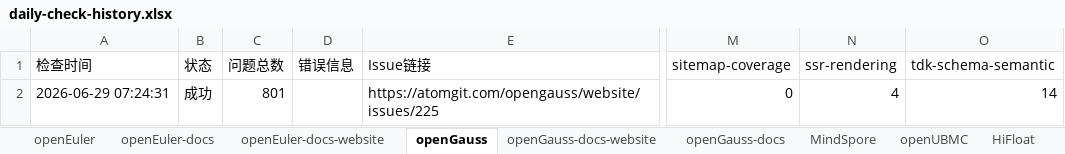
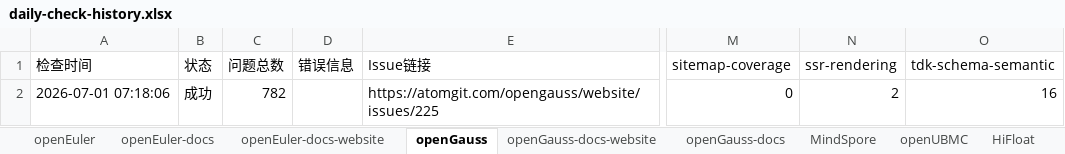
Before and after one commit to zjwmiao/daily-check, an Excel workbook: daily-check-history.xlsx, sheet openGauss, drawn as a sheet; only a part is shown, gaps mark what is left out; values as stored, in another font and other column widths than the file's, no borders; the diff names each change by its address in the sheet, - before the commit and + after, or states it on an @@ line.

```diff
--- a/daily-check-history.xlsx (sheet openGauss)
+++ b/daily-check-history.xlsx (sheet openGauss)
-A2 (检查时间): 2026-06-29 07:24:31
+A2 (检查时间): 2026-07-01 07:18:06
-C2 (问题总数): 801
+C2 (问题总数): 782
-N2 (ssr-rendering): 4
+N2 (ssr-rendering): 2
-O2 (tdk-schema-semantic): 14
+O2 (tdk-schema-semantic): 16
```
Also changed, not shown: sheet MindSpore, sheet openUBMC, sheet HiFloat, sheet openEuler, sheet openEuler-docs, sheet openGauss-docs, 2 more sheets.
